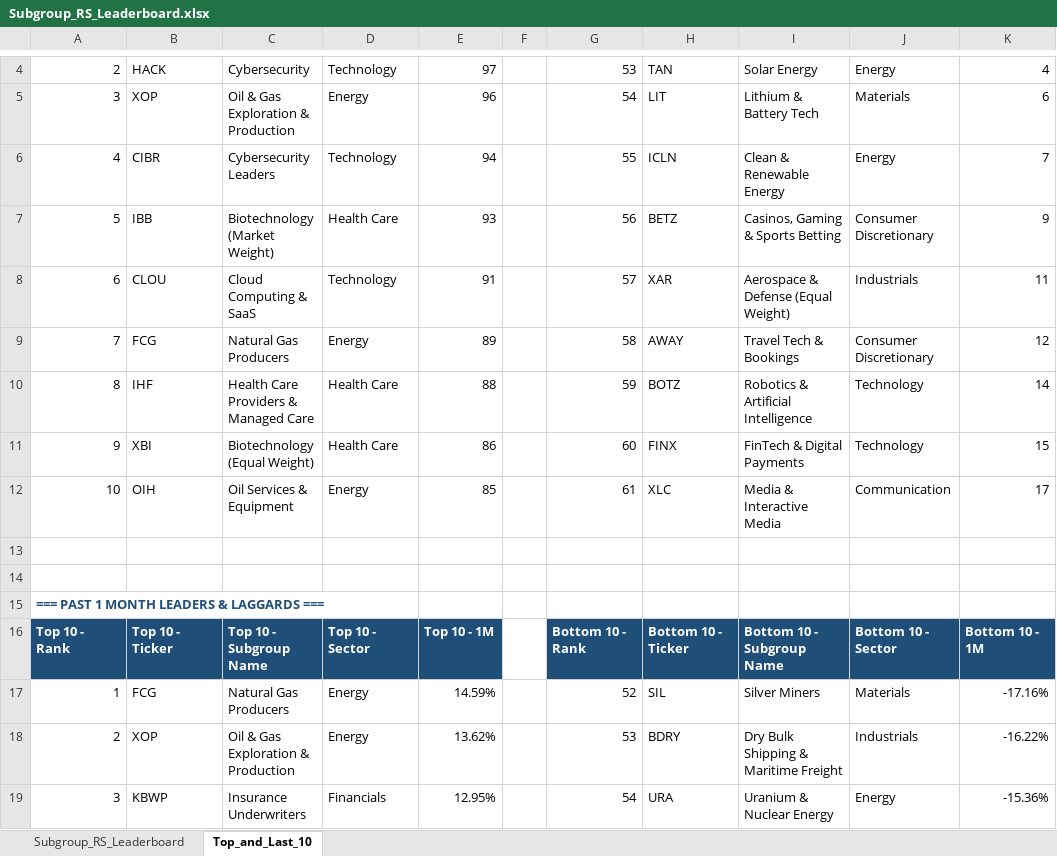
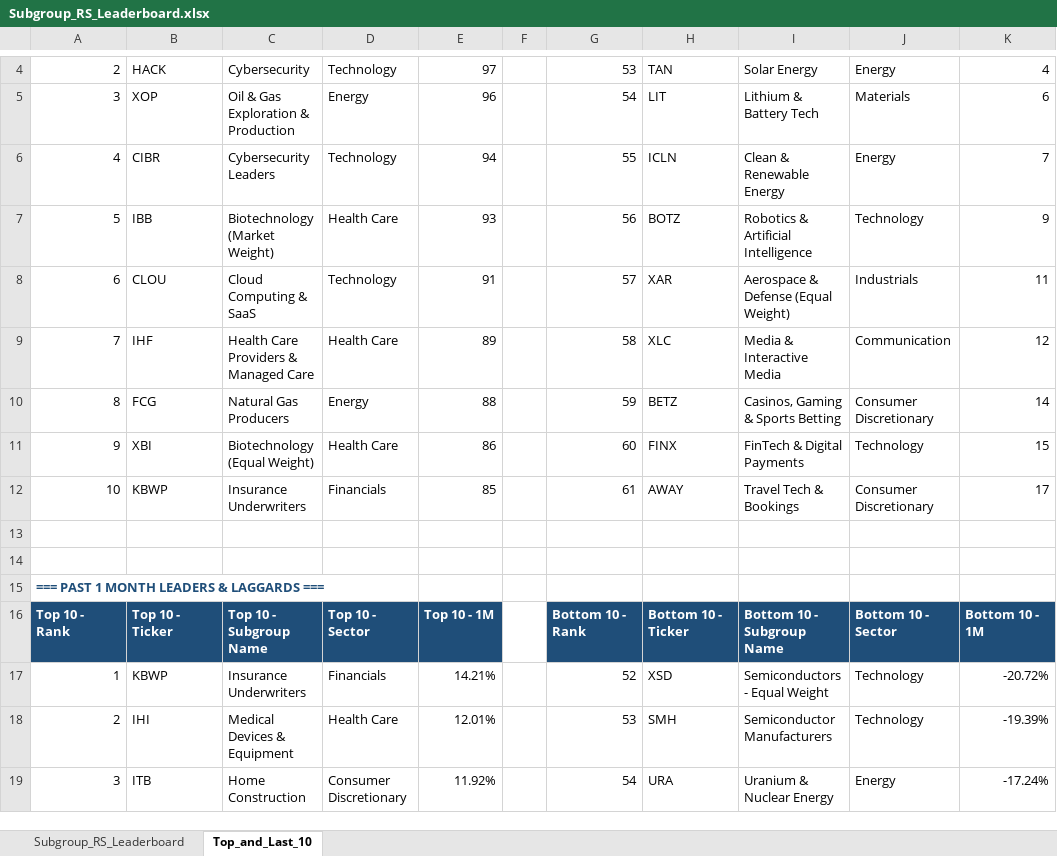
Before and after one commit to Jamesssurfer/SubGroup-Tracker, an Excel workbook: Subgroup_RS_Leaderboard.xlsx, sheet Top_and_Last_10, drawn as a sheet; only a part is shown, gaps mark what is left out; values as stored, in another font and other column widths than the file's, no borders; formulas without a stored value are shown as written; removed rows and columns are numbered as before the commit, all else as after; the diff covers the shown part only; the diff names each change by its address in the sheet, - before the commit and + after, or states it on an @@ line.

```diff
--- a/Subgroup_RS_Leaderboard.xlsx (sheet Top_and_Last_10)
+++ b/Subgroup_RS_Leaderboard.xlsx (sheet Top_and_Last_10)
-H7: BETZ
+H7: BOTZ
-I7: Casinos, Gaming & Sports Betting
+I7: Robotics & Artificial Intelligence
-J7: Consumer Discretionary
+J7: Technology
-B9: FCG
+B9: IHF
-C9: Natural Gas Producers
+C9: Health Care Providers & Managed Care
-D9: Energy
+D9: Health Care
-H9: AWAY
+H9: XLC
-I9: Travel Tech & Bookings
+I9: Media & Interactive Media
-J9: Consumer Discretionary
+J9: Communication
-B10: IHF
+B10: FCG
-C10: Health Care Providers & Managed Care
+C10: Natural Gas Producers
-D10: Health Care
+D10: Energy
-H10: BOTZ
+H10: BETZ
-I10: Robotics & Artificial Intelligence
+I10: Casinos, Gaming & Sports Betting
-J10: Technology
+J10: Consumer Discretionary
-B12: OIH
+B12: KBWP
-C12: Oil Services & Equipment
+C12: Insurance Underwriters
-D12: Energy
+D12: Financials
-H12: XLC
+H12: AWAY
-I12: Media & Interactive Media
+I12: Travel Tech & Bookings
-J12: Communication
+J12: Consumer Discretionary
-row 17: 1 | FCG | Natural Gas Producers | Energy | 14.59% |  | 52 | SIL | Silver Miners | Materials | -17.16%
-row 18: 2 | XOP | Oil & Gas Exploration & Production | Energy | 13.62% |  | 53 | BDRY | Dry Bulk Shipping & Maritime Freight | Industrials | -16.22%
+row 17: 1 | KBWP | Insurance Underwriters | Financials | 14.21% |  | 52 | XSD | Semiconductors - Equal Weight | Technology | -20.72%
+row 18: 2 | IHI | Medical Devices & Equipment | Health Care | 12.01% |  | 53 | SMH | Semiconductor Manufacturers | Technology | -19.39%
-B19: KBWP
+B19: ITB
-C19: Insurance Underwriters
+C19: Home Construction
-D19: Financials
+D19: Consumer Discretionary
-E19: 12.95%
+E19: 11.92%
-K19: -15.36%
+K19: -17.24%
```
Also changed, not shown: 15 added rows, 15 removed rows and 136 edited cells elsewhere in this sheet, sheet Subgroup_RS_Leaderboard.
